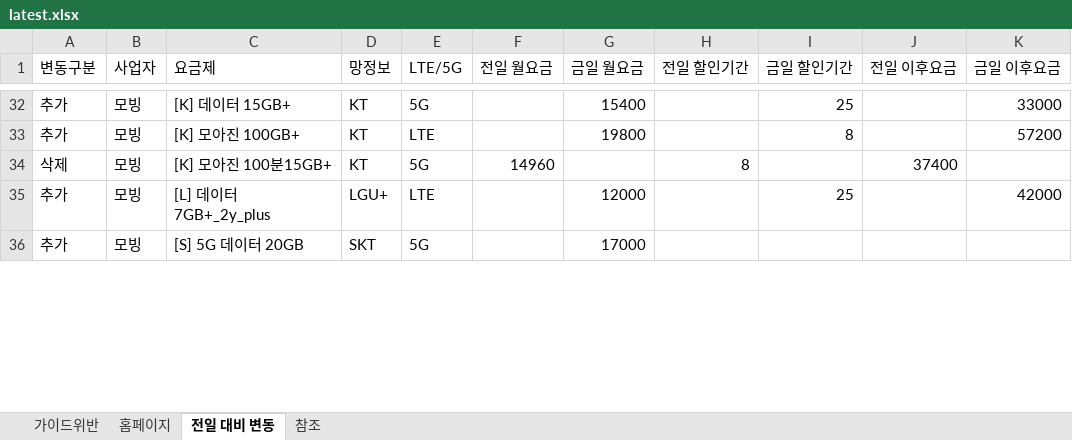
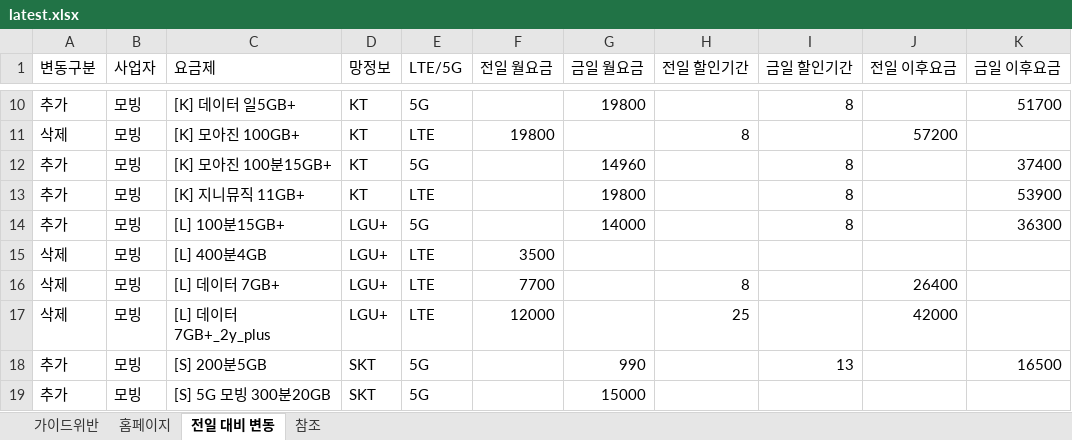
Before and after one commit to kjch444-sketchs/homepage_crawl, an Excel workbook: history/latest.xlsx, sheet 전일 대비 변동, drawn as a sheet; only a part is shown, gaps mark what is left out; values as stored, in another font and other column widths than the file's, no borders; addresses are those after the commit; the diff covers the shown part only; the diff names each change by its address in the sheet, - before the commit and + after, or states it on an @@ line.

```diff
--- a/history/latest.xlsx (sheet 전일 대비 변동)
+++ b/history/latest.xlsx (sheet 전일 대비 변동)
-C10 (요금제): [K] 데이터 15GB+
+C10 (요금제): [K] 데이터 일5GB+
-G10 (금일 월요금): 15400
+G10 (금일 월요금): 19800
-I10 (금일 할인기간): 25
+I10 (금일 할인기간): 8
-K10 (금일 이후요금): 33000
+K10 (금일 이후요금): 51700
-A11 (변동구분): 추가
+A11 (변동구분): 삭제
-F11 (전일 월요금): (empty)
+F11 (전일 월요금): 19800
-G11 (금일 월요금): 19800
+G11 (금일 월요금): (empty)
-H11 (전일 할인기간): (empty)
+H11 (전일 할인기간): 8
-I11 (금일 할인기간): 8
+I11 (금일 할인기간): (empty)
-J11 (전일 이후요금): (empty)
+J11 (전일 이후요금): 57200
-K11 (금일 이후요금): 57200
+K11 (금일 이후요금): (empty)
-A12 (변동구분): 삭제
+A12 (변동구분): 추가
-F12 (전일 월요금): 14960
+F12 (전일 월요금): (empty)
-G12 (금일 월요금): (empty)
+G12 (금일 월요금): 14960
-H12 (전일 할인기간): 8
+H12 (전일 할인기간): (empty)
-I12 (금일 할인기간): (empty)
+I12 (금일 할인기간): 8
-J12 (전일 이후요금): 37400
+J12 (전일 이후요금): (empty)
-K12 (금일 이후요금): (empty)
+K12 (금일 이후요금): 37400
+row 13: 추가 | 모빙 | [K] 지니뮤직 11GB+ | KT | LTE |  | 19800 |  | 8 |  | 53900
+row 14: 추가 | 모빙 | [L] 100분15GB+ | LGU+ | 5G |  | 14000 |  | 8 |  | 36300
+row 15: 삭제 | 모빙 | [L] 400분4GB | LGU+ | LTE | 3500
+row 16: 삭제 | 모빙 | [L] 데이터 7GB+ | LGU+ | LTE | 7700 |  | 8 |  | 26400
-A17 (변동구분): 추가
+A17 (변동구분): 삭제
-F17 (전일 월요금): (empty)
+F17 (전일 월요금): 12000
-G17 (금일 월요금): 12000
+G17 (금일 월요금): (empty)
-H17 (전일 할인기간): (empty)
+H17 (전일 할인기간): 25
-I17 (금일 할인기간): 25
+I17 (금일 할인기간): (empty)
-J17 (전일 이후요금): (empty)
+J17 (전일 이후요금): 42000
-K17 (금일 이후요금): 42000
+K17 (금일 이후요금): (empty)
+row 18: 추가 | 모빙 | [S] 200분5GB | SKT | 5G |  | 990 |  | 13 |  | 16500
-C19 (요금제): [S] 5G 데이터 20GB
+C19 (요금제): [S] 5G 모빙 300분20GB
-G19 (금일 월요금): 17000
+G19 (금일 월요금): 15000
```
Also changed, not shown: 25 added rows, 31 removed rows and 56 edited cells elsewhere in this sheet, sheet 홈페이지, 1 other file.
